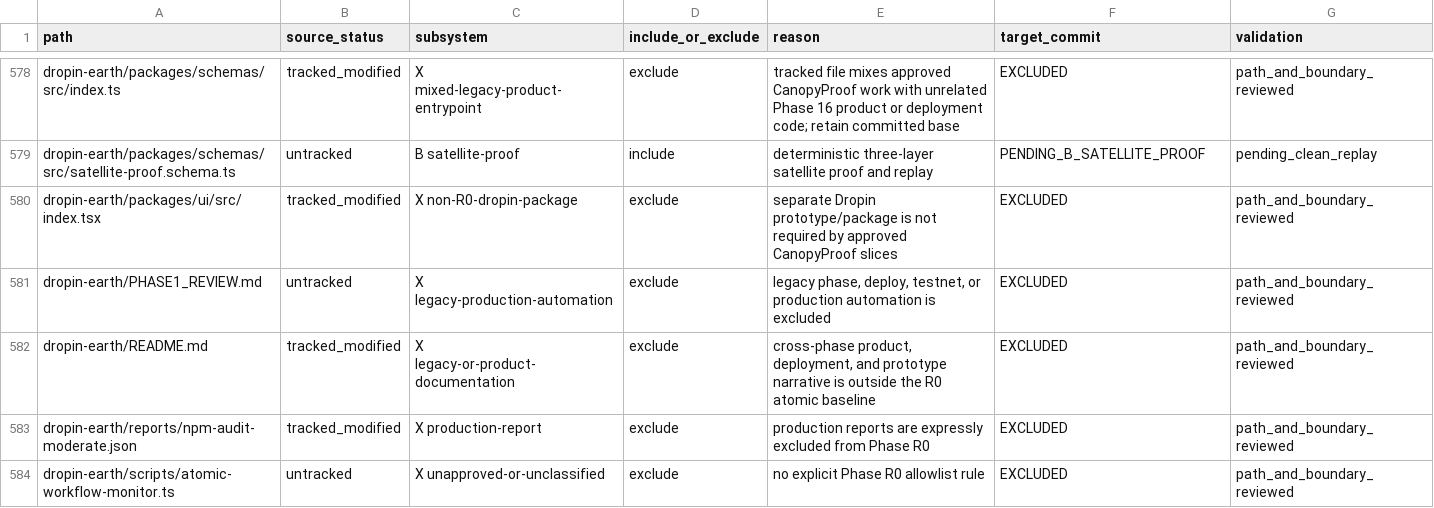
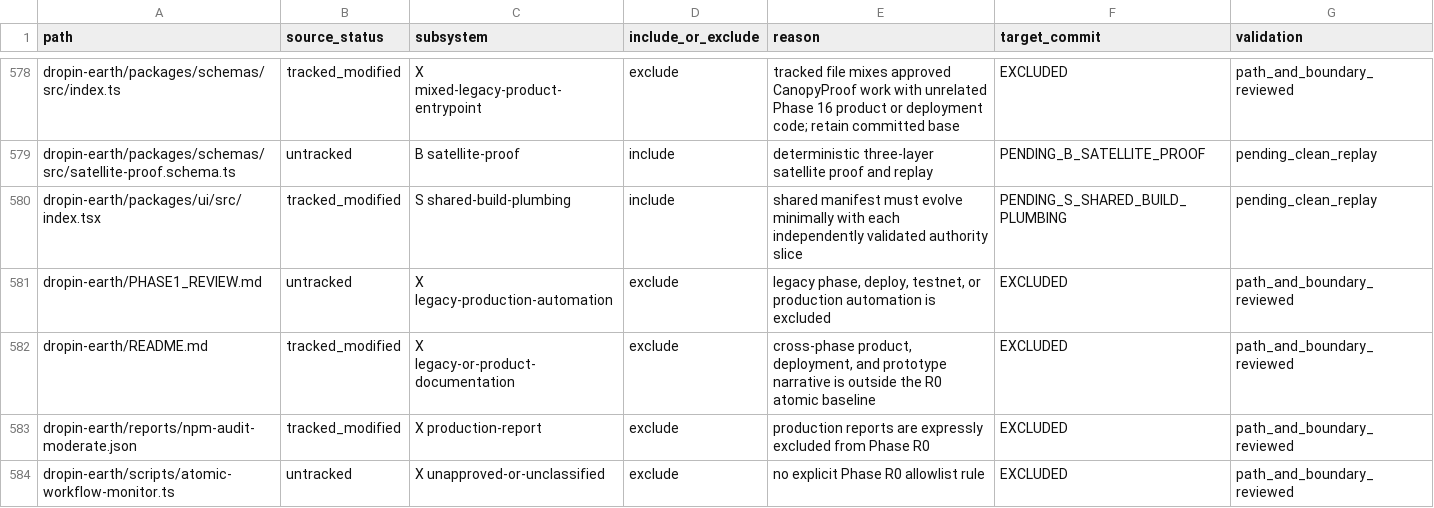
Before and after one commit to Dropineth/dropin, a CSV file: dropin-earth/docs/WORKING_TREE_FILE_DISPOSITION.csv, drawn as a sheet; only a part is shown, gaps mark what is left out.

Commit message:
fix(build): restore tracked shared ui exports

```diff
--- a/dropin-earth/docs/WORKING_TREE_FILE_DISPOSITION.csv
+++ b/dropin-earth/docs/WORKING_TREE_FILE_DISPOSITION.csv
@@ -579,3 +579,3 @@ dropin-earth/packages/schemas/src/index.ts,tracked_modified,X mixed-legacy-produ
 dropin-earth/packages/schemas/src/satellite-proof.schema.ts,untracked,B satellite-proof,include,deterministic three-layer satellite proof and replay,PENDING_B_SATELLITE_PROOF,pending_clean_replay
-dropin-earth/packages/ui/src/index.tsx,tracked_modified,X non-R0-dropin-package,exclude,separate Dropin prototype/package is not required by approved CanopyProof slices,EXCLUDED,path_and_boundary_reviewed
+dropin-earth/packages/ui/src/index.tsx,tracked_modified,S shared-build-plumbing,include,shared manifest must evolve minimally with each independently validated authority slice,PENDING_S_SHARED_BUILD_PLUMBING,pending_clean_replay
 dropin-earth/PHASE1_REVIEW.md,untracked,X legacy-production-automation,exclude,"legacy phase, deploy, testnet, or production automation is excluded",EXCLUDED,path_and_boundary_reviewed
```
Also changed, not shown: 2 other files.
